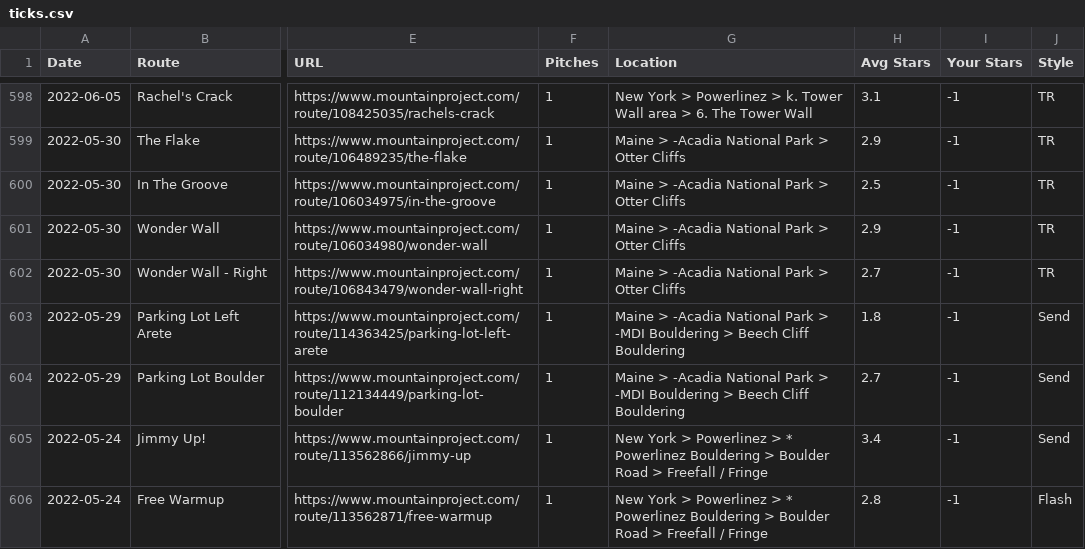
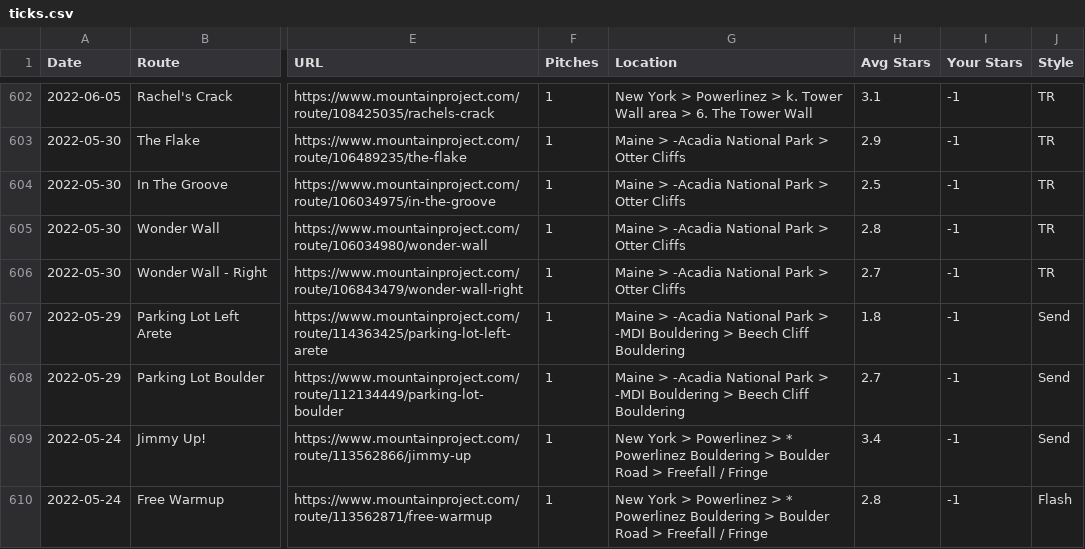
Before and after one commit to raymur/mp-plot, a CSV file: ticks.csv, drawn as a sheet; only a part is shown, gaps mark what is left out; addresses are those after the commit; the diff covers the shown part only; the diff names each change by its address in the sheet, - before the commit and + after, or states it on an @@ line.

```diff
--- a/ticks.csv
+++ b/ticks.csv
-H605 (Avg Stars): 2.9
+H605 (Avg Stars): 2.8
```
Also changed, not shown: 4 added rows and 7 edited cells elsewhere in this file, 4 other files.
